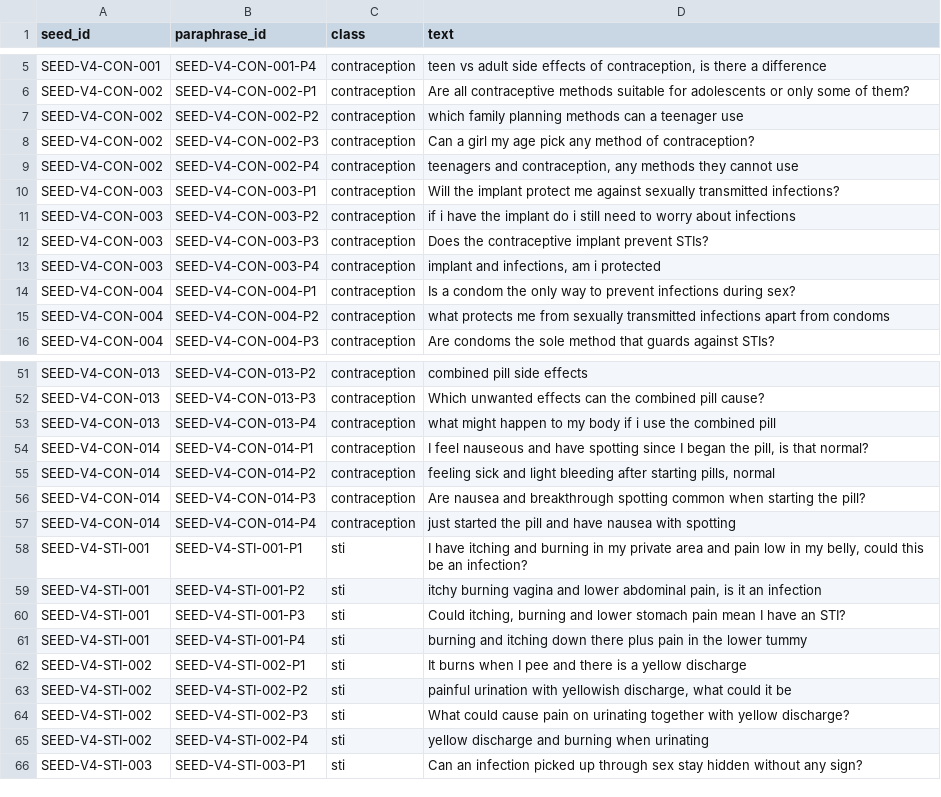
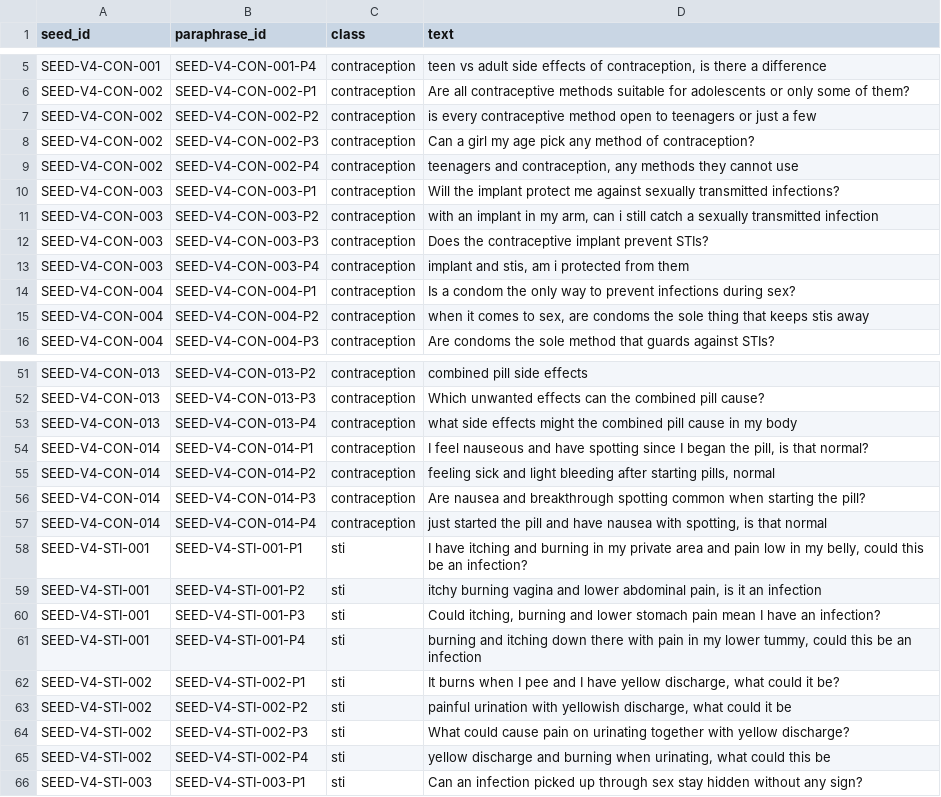
Before and after one commit to captainblissdev/safegirl, a CSV file: resources/generated/v4_batch2_paraphrases.csv, drawn as a sheet; only a part is shown, gaps mark what is left out; the diff covers the shown part only.

Commit message:
data(v4): reword 17 batch 2 paraphrases
Seventeen batch 2 paraphrases are reworded after manual review; only
their text changes. The refreshed check (--seeds batch 2,
--compare-seeds batches 1, 3 and 4, the sealed set and the marker
list) has 0 failures and 0 warnings.

```diff
--- a/resources/generated/v4_batch2_paraphrases.csv
+++ b/resources/generated/v4_batch2_paraphrases.csv
@@ -6,3 +6,3 @@ SEED-V4-CON-001,SEED-V4-CON-001-P4,contraception,"teen vs adult side effects of
 SEED-V4-CON-002,SEED-V4-CON-002-P1,contraception,Are all contraceptive methods suitable for adolescents or only some of them?
-SEED-V4-CON-002,SEED-V4-CON-002-P2,contraception,which family planning methods can a teenager use
+SEED-V4-CON-002,SEED-V4-CON-002-P2,contraception,is every contraceptive method open to teenagers or just a few
 SEED-V4-CON-002,SEED-V4-CON-002-P3,contraception,Can a girl my age pick any method of contraception?
@@ -10,7 +10,7 @@ SEED-V4-CON-002,SEED-V4-CON-002-P4,contraception,"teenagers and contraception, a
 SEED-V4-CON-003,SEED-V4-CON-003-P1,contraception,Will the implant protect me against sexually transmitted infections?
-SEED-V4-CON-003,SEED-V4-CON-003-P2,contraception,if i have the implant do i still need to worry about infections
+SEED-V4-CON-003,SEED-V4-CON-003-P2,contraception,"with an implant in my arm, can i still catch a sexually transmitted infection"
 SEED-V4-CON-003,SEED-V4-CON-003-P3,contraception,Does the contraceptive implant prevent STIs?
-SEED-V4-CON-003,SEED-V4-CON-003-P4,contraception,"implant and infections, am i protected"
+SEED-V4-CON-003,SEED-V4-CON-003-P4,contraception,"implant and stis, am i protected from them"
 SEED-V4-CON-004,SEED-V4-CON-004-P1,contraception,Is a condom the only way to prevent infections during sex?
-SEED-V4-CON-004,SEED-V4-CON-004-P2,contraception,what protects me from sexually transmitted infections apart from condoms
+SEED-V4-CON-004,SEED-V4-CON-004-P2,contraception,"when it comes to sex, are condoms the sole thing that keeps stis away"
 SEED-V4-CON-004,SEED-V4-CON-004-P3,contraception,Are condoms the sole method that guards against STIs?
@@ -52,3 +52,3 @@ SEED-V4-CON-013,SEED-V4-CON-013-P2,contraception,combined pill side effects
 SEED-V4-CON-013,SEED-V4-CON-013-P3,contraception,Which unwanted effects can the combined pill cause?
-SEED-V4-CON-013,SEED-V4-CON-013-P4,contraception,what might happen to my body if i use the combined pill
+SEED-V4-CON-013,SEED-V4-CON-013-P4,contraception,what side effects might the combined pill cause in my body
 SEED-V4-CON-014,SEED-V4-CON-014-P1,contraception,"I feel nauseous and have spotting since I began the pill, is that normal?"
@@ -56,11 +56,11 @@ SEED-V4-CON-014,SEED-V4-CON-014-P2,contraception,"feeling sick and light bleedin
 SEED-V4-CON-014,SEED-V4-CON-014-P3,contraception,Are nausea and breakthrough spotting common when starting the pill?
-SEED-V4-CON-014,SEED-V4-CON-014-P4,contraception,just started the pill and have nausea with spotting
+SEED-V4-CON-014,SEED-V4-CON-014-P4,contraception,"just started the pill and have nausea with spotting, is that normal"
 SEED-V4-STI-001,SEED-V4-STI-001-P1,sti,"I have itching and burning in my private area and pain low in my belly, could this be an infection?"
 SEED-V4-STI-001,SEED-V4-STI-001-P2,sti,"itchy burning vagina and lower abdominal pain, is it an infection"
-SEED-V4-STI-001,SEED-V4-STI-001-P3,sti,"Could itching, burning and lower stomach pain mean I have an STI?"
-SEED-V4-STI-001,SEED-V4-STI-001-P4,sti,burning and itching down there plus pain in the lower tummy
-SEED-V4-STI-002,SEED-V4-STI-002-P1,sti,It burns when I pee and there is a yellow discharge
+SEED-V4-STI-001,SEED-V4-STI-001-P3,sti,"Could itching, burning and lower stomach pain mean I have an infection?"
+SEED-V4-STI-001,SEED-V4-STI-001-P4,sti,"burning and itching down there with pain in my lower tummy, could this be an infection"
+SEED-V4-STI-002,SEED-V4-STI-002-P1,sti,"It burns when I pee and I have yellow discharge, what could it be?"
 SEED-V4-STI-002,SEED-V4-STI-002-P2,sti,"painful urination with yellowish discharge, what could it be"
 SEED-V4-STI-002,SEED-V4-STI-002-P3,sti,What could cause pain on urinating together with yellow discharge?
-SEED-V4-STI-002,SEED-V4-STI-002-P4,sti,yellow discharge and burning when urinating
+SEED-V4-STI-002,SEED-V4-STI-002-P4,sti,"yellow discharge and burning when urinating, what could this be"
 SEED-V4-STI-003,SEED-V4-STI-003-P1,sti,Can an infection picked up through sex stay hidden without any sign?
```
Also changed, not shown: 7 edited cells elsewhere in this file.
